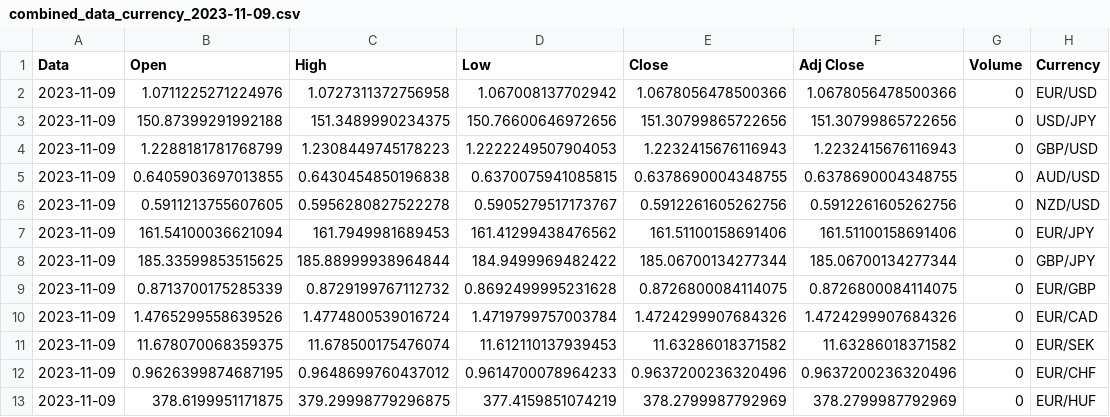
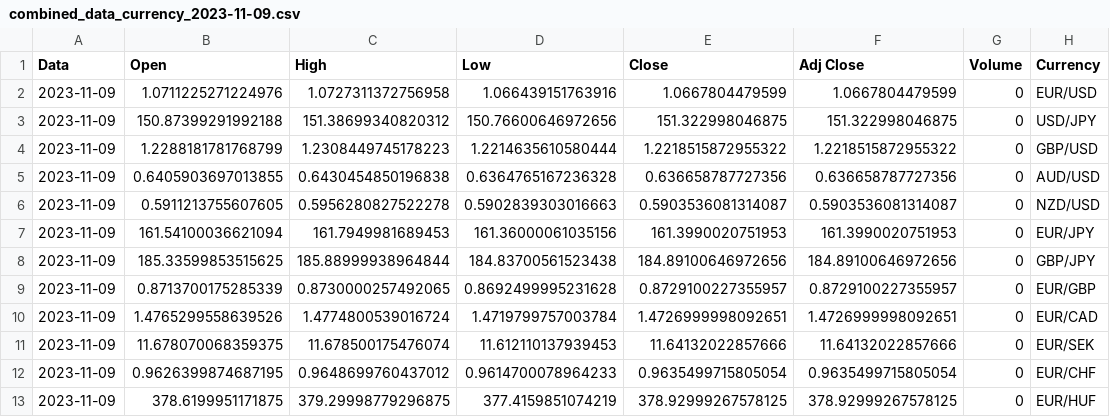
Before and after one commit to OleksandrYanchuk/CurrencyStocksPredictBot, a CSV file: currency_stock_data/combined_data_currency_2023-11-09.csv, drawn as a sheet; only a part is shown; the diff covers the shown part only.

```diff
--- a/currency_stock_data/combined_data_currency_2023-11-09.csv
+++ b/currency_stock_data/combined_data_currency_2023-11-09.csv
@@ -1,13 +1,13 @@
 Data,Open,High,Low,Close,Adj Close,Volume,Currency
-2023-11-09,1.0711225271224976,1.0727311372756958,1.067008137702942,1.0678056478500366,1.0678056478500366,0,EUR/USD
-2023-11-09,150.87399291992188,151.3489990234375,150.76600646972656,151.30799865722656,151.30799865722656,0,USD/JPY
-2023-11-09,1.2288181781768799,1.2308449745178223,1.2222249507904053,1.2232415676116943,1.2232415676116943,0,GBP/USD
-2023-11-09,0.6405903697013855,0.6430454850196838,0.6370075941085815,0.6378690004348755,0.6378690004348755,0,AUD/USD
-2023-11-09,0.5911213755607605,0.5956280827522278,0.5905279517173767,0.5912261605262756,0.5912261605262756,0,NZD/USD
-2023-11-09,161.54100036621094,161.7949981689453,161.41299438476562,161.51100158691406,161.51100158691406,0,EUR/JPY
-2023-11-09,185.33599853515625,185.88999938964844,184.9499969482422,185.06700134277344,185.06700134277344,0,GBP/JPY
-2023-11-09,0.8713700175285339,0.8729199767112732,0.8692499995231628,0.8726800084114075,0.8726800084114075,0,EUR/GBP
-2023-11-09,1.4765299558639526,1.4774800539016724,1.4719799757003784,1.4724299907684326,1.4724299907684326,0,EUR/CAD
-2023-11-09,11.678070068359375,11.678500175476074,11.612110137939453,11.63286018371582,11.63286018371582,0,EUR/SEK
-2023-11-09,0.9626399874687195,0.9648699760437012,0.9614700078964233,0.9637200236320496,0.9637200236320496,0,EUR/CHF
-2023-11-09,378.6199951171875,379.29998779296875,377.4159851074219,378.2799987792969,378.2799987792969,0,EUR/HUF
+2023-11-09,1.0711225271224976,1.0727311372756958,1.066439151763916,1.0667804479599,1.0667804479599,0,EUR/USD
+2023-11-09,150.87399291992188,151.38699340820312,150.76600646972656,151.322998046875,151.322998046875,0,USD/JPY
+2023-11-09,1.2288181781768799,1.2308449745178223,1.2214635610580444,1.2218515872955322,1.2218515872955322,0,GBP/USD
+2023-11-09,0.6405903697013855,0.6430454850196838,0.6364765167236328,0.636658787727356,0.636658787727356,0,AUD/USD
+2023-11-09,0.5911213755607605,0.5956280827522278,0.5902839303016663,0.5903536081314087,0.5903536081314087,0,NZD/USD
+2023-11-09,161.54100036621094,161.7949981689453,161.36000061035156,161.3990020751953,161.3990020751953,0,EUR/JPY
+2023-11-09,185.33599853515625,185.88999938964844,184.83700561523438,184.89100646972656,184.89100646972656,0,GBP/JPY
+2023-11-09,0.8713700175285339,0.8730000257492065,0.8692499995231628,0.8729100227355957,0.8729100227355957,0,EUR/GBP
+2023-11-09,1.4765299558639526,1.4774800539016724,1.4719799757003784,1.4726999998092651,1.4726999998092651,0,EUR/CAD
+2023-11-09,11.678070068359375,11.678500175476074,11.612110137939453,11.64132022857666,11.64132022857666,0,EUR/SEK
+2023-11-09,0.9626399874687195,0.9648699760437012,0.9614700078964233,0.9635499715805054,0.9635499715805054,0,EUR/CHF
+2023-11-09,378.6199951171875,379.29998779296875,377.4159851074219,378.92999267578125,378.92999267578125,0,EUR/HUF
```
Also changed, not shown: 17 edited cells elsewhere in this file, currency_stock_data/combined_data_stock_2023-11-09.csv, currency_stock_data/combined_data_stock_month_2023-11-09.csv, 8 other files.
